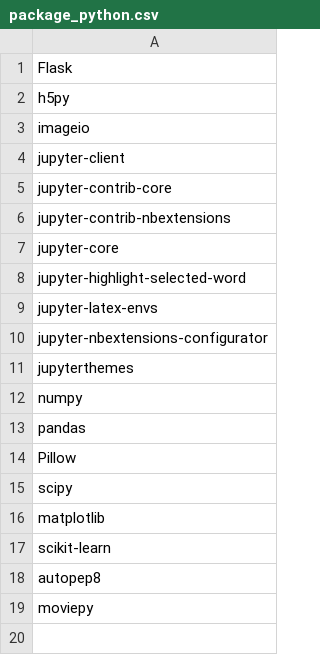
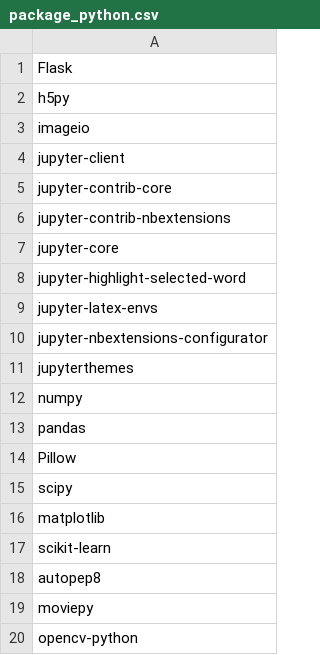
Before and after one commit to giovannilopez9808/.instalation, a CSV file: python_package/package_python.csv, drawn as a sheet; the diff names each change by its address in the sheet, - before the commit and + after, or states it on an @@ line.

Commit message:
Add curl and opencv-python

```diff
--- a/python_package/package_python.csv
+++ b/python_package/package_python.csv
+row 20: opencv-python
```
Also changed, not shown: 1 other file.
